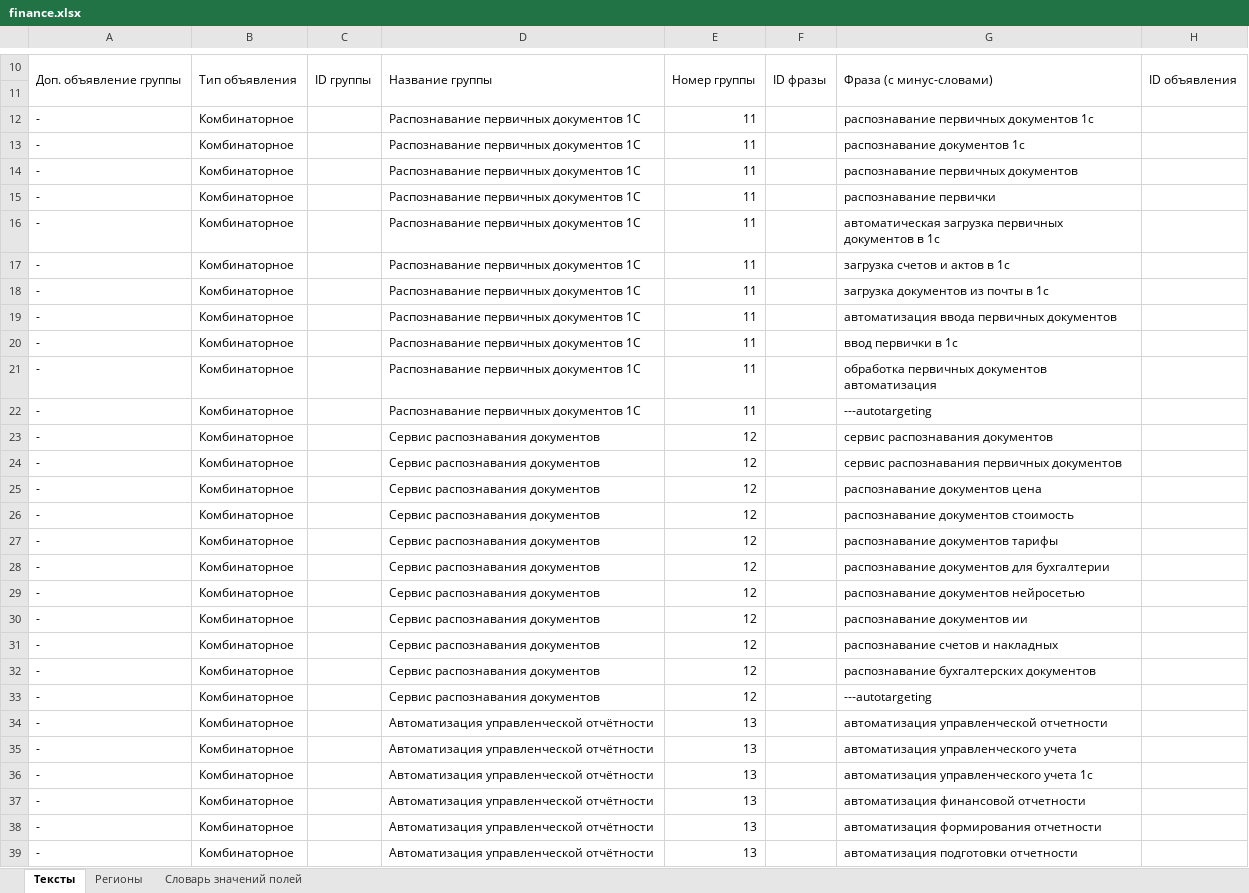
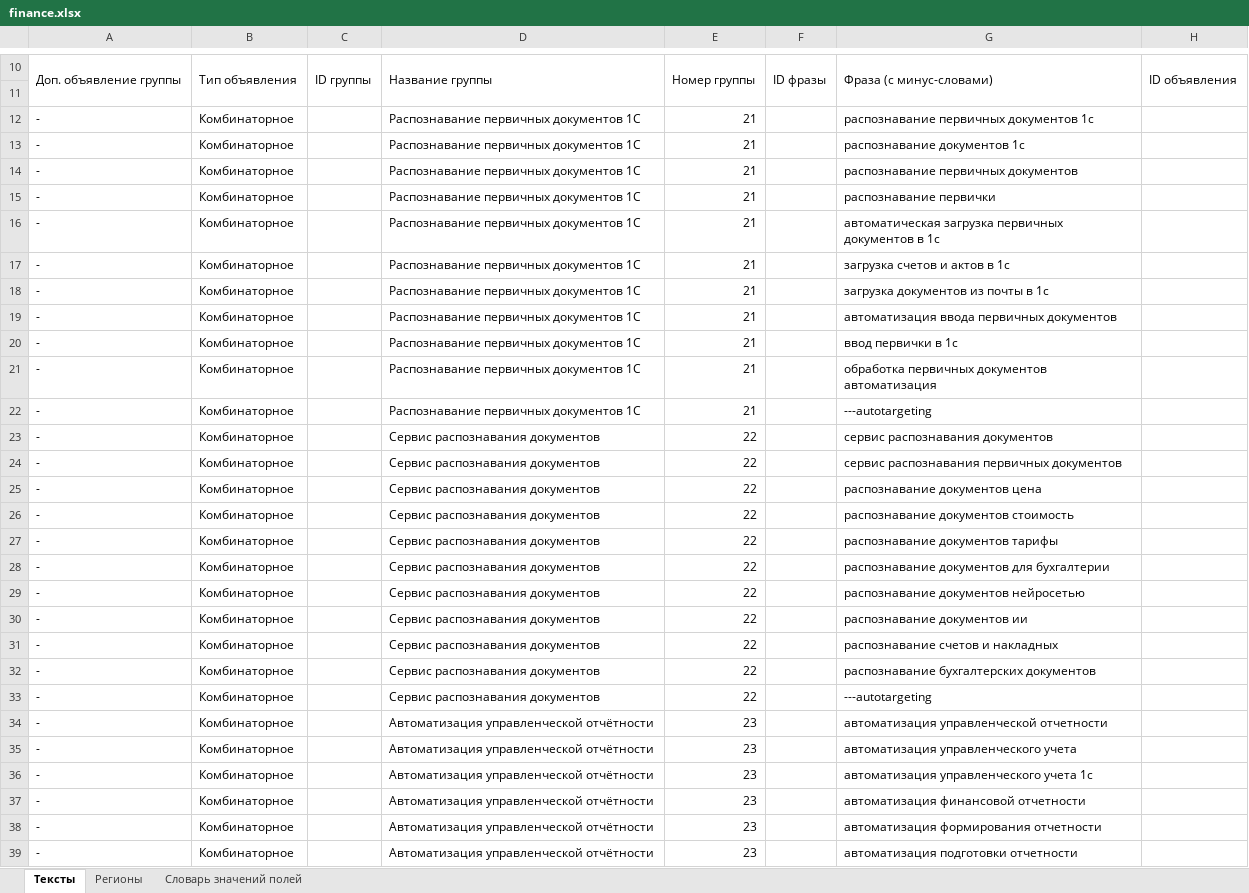
Before and after one commit to webkoth/webkoth, an Excel workbook: marketing/direct/dist/finance.xlsx, sheet Тексты, drawn as a sheet; only a part is shown, gaps mark what is left out; values as stored, in another font and other column widths than the file's, no borders; the diff covers the shown part only; the diff names each change by its address in the sheet, - before the commit and + after, or states it on an @@ line.

```diff
--- a/marketing/direct/dist/finance.xlsx (sheet Тексты)
+++ b/marketing/direct/dist/finance.xlsx (sheet Тексты)
-E12:E22: 11
+E12:E22: 21
-E23:E33: 12
+E23:E33: 22
-E34:E39: 13
+E34:E39: 23
```
Also changed, not shown: 17 edited cells elsewhere in this sheet, marketing/direct/dist/agent.xlsx, marketing/direct/dist/it-director.xlsx, 15 other files.
